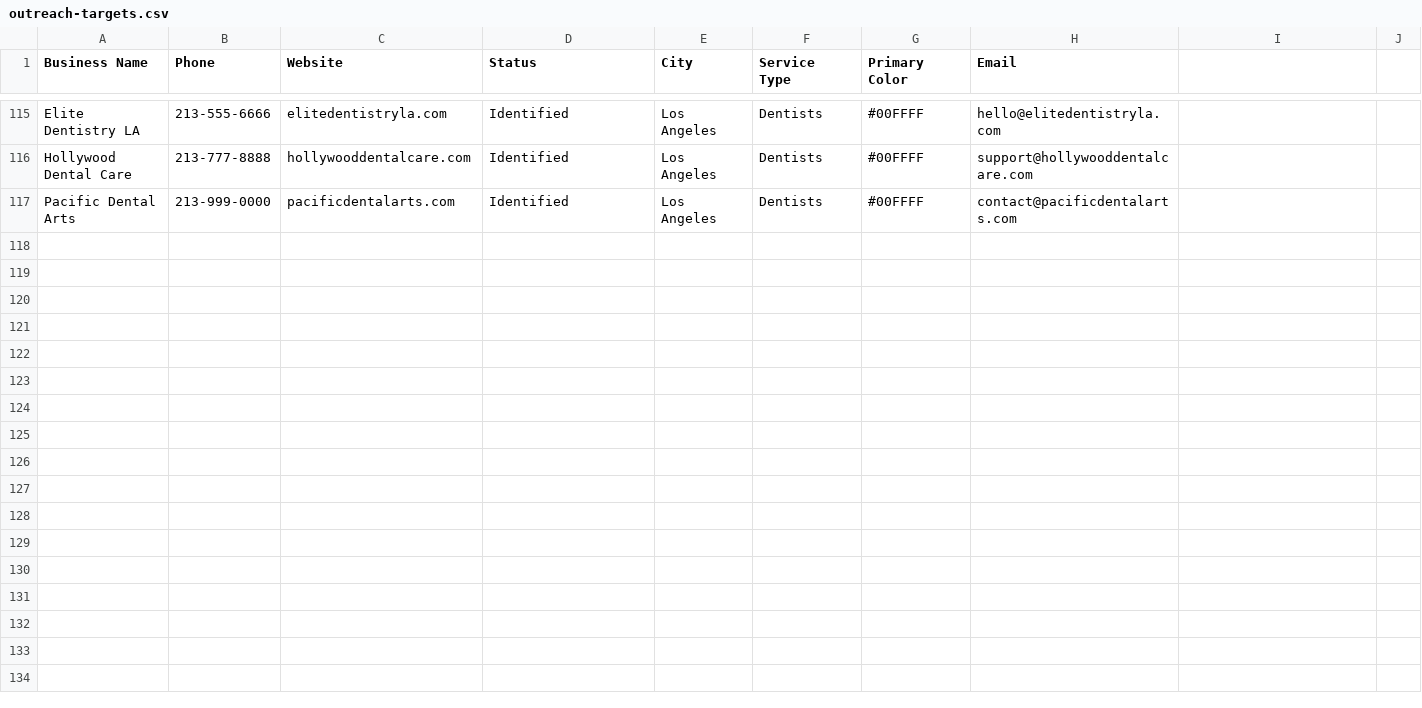
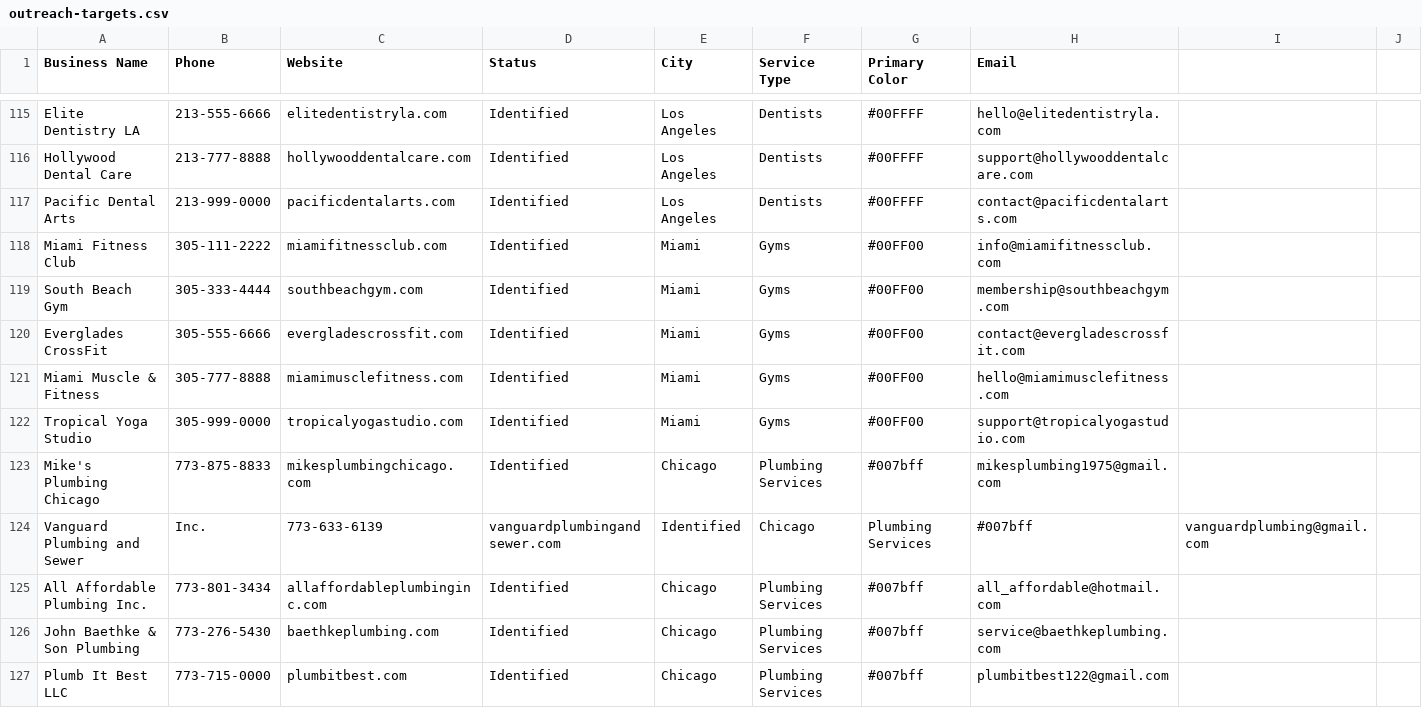
Before and after one commit to aimadetools/race-gemini, a CSV file: outreach-targets.csv, drawn as a sheet; only a part is shown, gaps mark what is left out.

```diff
--- a/outreach-targets.csv
+++ b/outreach-targets.csv
@@ -117 +117,11 @@ Hollywood Dental Care,213-777-8888,hollywooddentalcare.com,Identified,Los Angele
 Pacific Dental Arts,213-999-0000,pacificdentalarts.com,Identified,Los Angeles,Dentists,#00FFFF,contact@pacificdentalarts.com
+Miami Fitness Club,305-111-2222,miamifitnessclub.com,Identified,Miami,Gyms,#00FF00,info@miamifitnessclub.com
+South Beach Gym,305-333-4444,southbeachgym.com,Identified,Miami,Gyms,#00FF00,membership@southbeachgym.com
+Everglades CrossFit,305-555-6666,evergladescrossfit.com,Identified,Miami,Gyms,#00FF00,contact@evergladescrossfit.com
+Miami Muscle & Fitness,305-777-8888,miamimusclefitness.com,Identified,Miami,Gyms,#00FF00,hello@miamimusclefitness.com
+Tropical Yoga Studio,305-999-0000,tropicalyogastudio.com,Identified,Miami,Gyms,#00FF00,support@tropicalyogastudio.com
+Mike's Plumbing Chicago,773-875-8833,mikesplumbingchicago.com,Identified,Chicago,Plumbing Services,#007bff,mikesplumbing1975@gmail.com
+Vanguard Plumbing and Sewer, Inc.,773-633-6139,vanguardplumbingandsewer.com,Identified,Chicago,Plumbing Services,#007bff,vanguardplumbing@gmail.com
+All Affordable Plumbing Inc.,773-801-3434,allaffordableplumbinginc.com,Identified,Chicago,Plumbing Services,#007bff,all_affordable@hotmail.com
+John Baethke & Son Plumbing,773-276-5430,baethkeplumbing.com,Identified,Chicago,Plumbing Services,#007bff,service@baethkeplumbing.com
+Plumb It Best LLC,773-715-0000,plumbitbest.com,Identified,Chicago,Plumbing Services,#007bff,plumbitbest122@gmail.com
```
Also changed, not shown: 8 other files.
